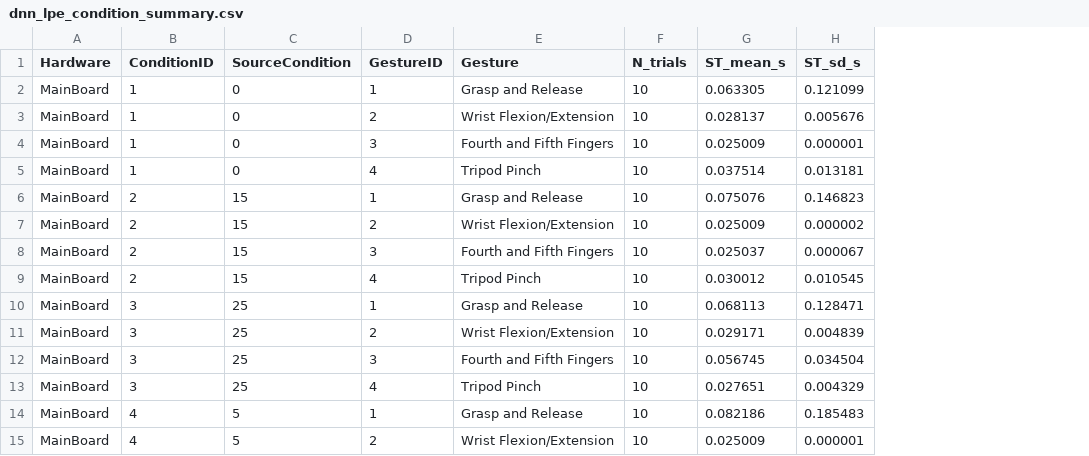
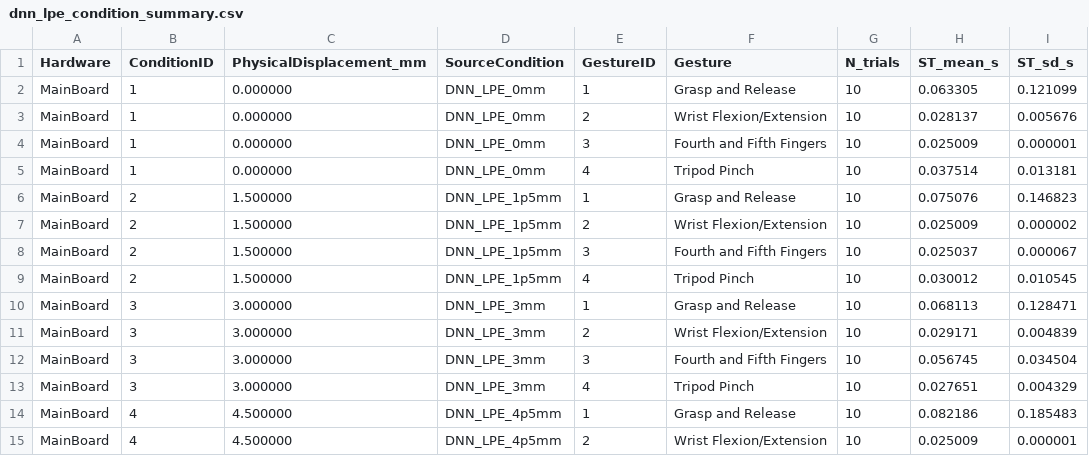
Before and after one commit to Bobsrn/KMG-Magnetic-Tag-Emulator, a CSV file: data/processed/dnn_lpe_condition_summary.csv, drawn as a sheet; only a part is shown; addresses are those after the commit; the diff covers the shown part only; the diff names each change by its address in the sheet, - before the commit and + after, or states it on an @@ line.

```diff
--- a/data/processed/dnn_lpe_condition_summary.csv
+++ b/data/processed/dnn_lpe_condition_summary.csv
+column C (PhysicalDisplacement_mm), rows 2-15: 0.000000 | 0.000000 | 0.000000 | 0.000000 | 1.500000 | 1.500000 | 1.500000 | 1.500000 | 3.000000 | 3.000000 | 3.000000 | 3.000000 | 4.500000 | 4.500000
-D2:D5 (SourceCondition): 0
+D2:D5 (SourceCondition): DNN_LPE_0mm
-D6:D9 (SourceCondition): 15
+D6:D9 (SourceCondition): DNN_LPE_1p5mm
-D10:D13 (SourceCondition): 25
+D10:D13 (SourceCondition): DNN_LPE_3mm
-D14:D15 (SourceCondition): 5
+D14:D15 (SourceCondition): DNN_LPE_4p5mm
```
Also changed, not shown: 8 removed rows and 26 edited cells elsewhere in this file, data/processed/dnn_lpe_trials.csv, data/processed/dnn_pc_mainboard_paired_statistics.csv, 15 other files.
